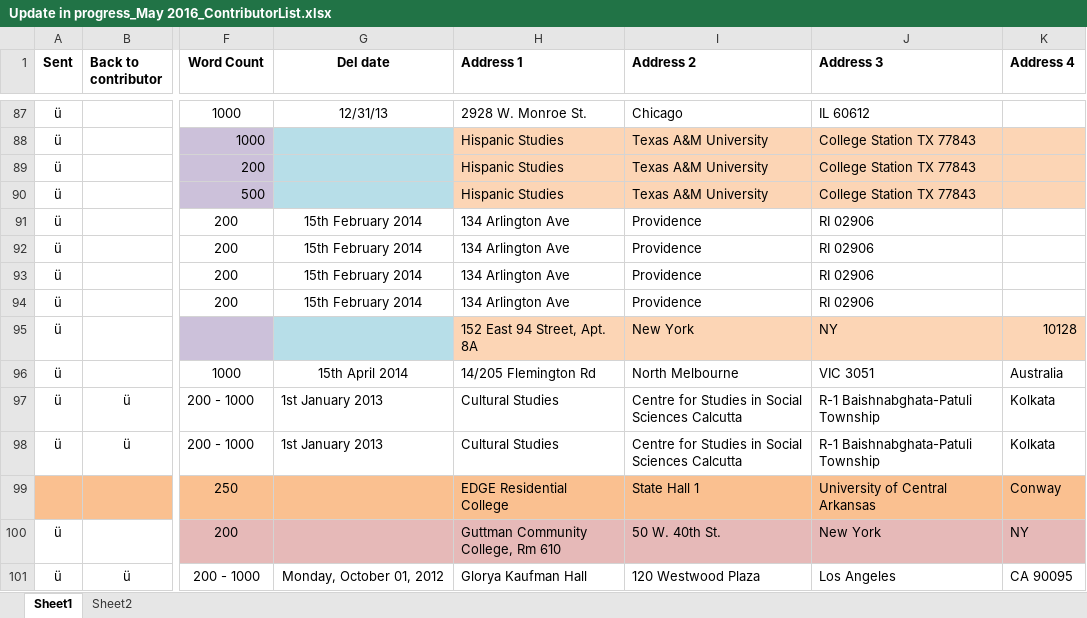
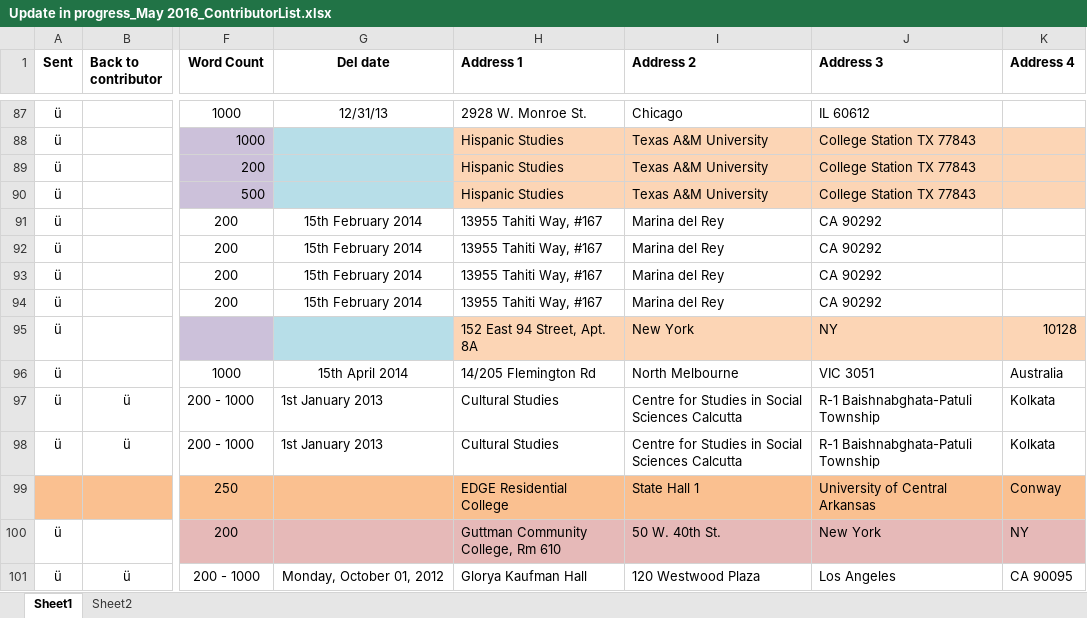
Before and after one commit to GhostProf/REM, an Excel workbook: 1_Templated Entries/+Contributor List/Update in progress_May 2016_ContributorList.xlsx, sheet Sheet1, drawn as a sheet; only a part is shown, gaps mark what is left out; values as stored, in another font and other column widths than the file's, no borders; charts and pictures not drawn; the diff names each change by its address in the sheet, - before the commit and + after, or states it on an @@ line.

Commit message:
issue entries processing

```diff
--- a/1_Templated Entries/+Contributor List/Update in progress_May 2016_ContributorList.xlsx (sheet Sheet1)
+++ b/1_Templated Entries/+Contributor List/Update in progress_May 2016_ContributorList.xlsx (sheet Sheet1)
-H91:H94 (Address 1): 134 Arlington Ave
+H91:H94 (Address 1): 13955 Tahiti Way, #167
-I91:I94 (Address 2): Providence
+I91:I94 (Address 2): Marina del Rey
-J91:J94 (Address 3): RI 02906
+J91:J94 (Address 3): CA 90292
```
Also changed, not shown: charts or pictures, 18 other files.
